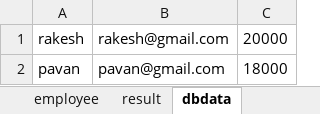
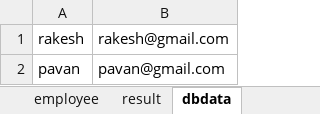
Before and after one commit to rakeshadupa/selenium, an Excel workbook: src/databaseSheet.xlsx, sheet dbdata, drawn as a sheet; values as stored, in another font and other column widths than the file's, no borders; the diff names each change by its address in the sheet, - before the commit and + after, or states it on an @@ line.

```diff
--- a/src/databaseSheet.xlsx (sheet dbdata)
+++ b/src/databaseSheet.xlsx (sheet dbdata)
-column C, rows 1-2: 20000 | 18000
```
Also changed, not shown: sheet employee, 9 other files.
